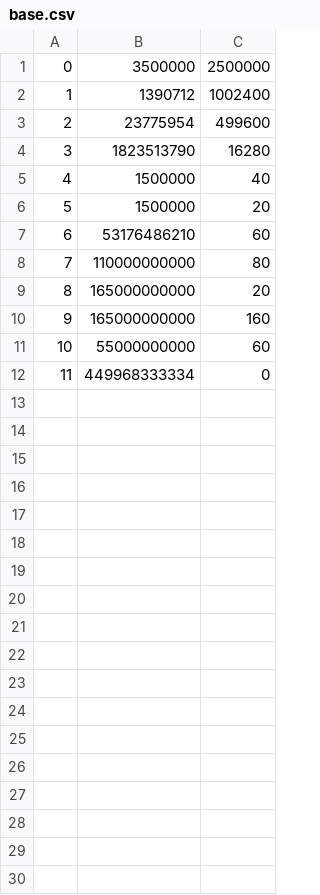
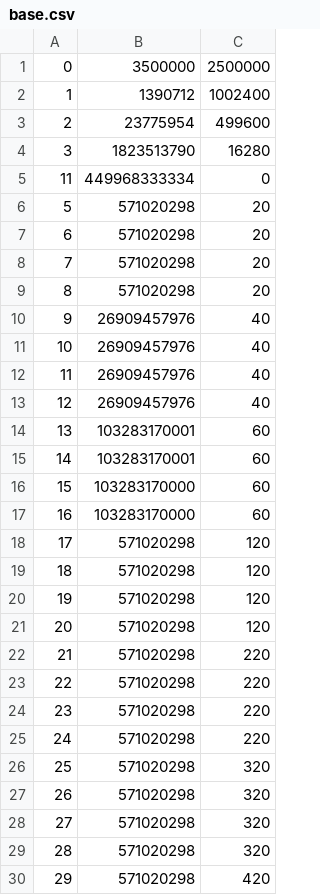
Before and after one commit to iamarjunm/sea-raider, a CSV file: maths/publish_files/base.csv, drawn as a sheet; only a part is shown; removed rows and columns are numbered as before the commit, all else as after; the diff covers the shown part only; the diff names each change by its address in the sheet, - before the commit and + after, or states it on an @@ line.

```diff
--- a/maths/publish_files/base.csv
+++ b/maths/publish_files/base.csv
-row 5: 4 | 1500000 | 40
-row 6: 5 | 1500000 | 20
-row 7: 6 | 53176486210 | 60
-row 8: 7 | 110000000000 | 80
-row 9: 8 | 165000000000 | 20
-row 10: 9 | 165000000000 | 160
-row 11: 10 | 55000000000 | 60
+row 6: 5 | 571020298 | 20
+row 7: 6 | 571020298 | 20
+row 8: 7 | 571020298 | 20
+row 9: 8 | 571020298 | 20
+row 10: 9 | 26909457976 | 40
+row 11: 10 | 26909457976 | 40
+row 12: 11 | 26909457976 | 40
+row 13: 12 | 26909457976 | 40
+row 14: 13 | 103283170001 | 60
+row 15: 14 | 103283170001 | 60
+row 16: 15 | 103283170000 | 60
+row 17: 16 | 103283170000 | 60
+row 18: 17 | 571020298 | 120
+row 19: 18 | 571020298 | 120
+row 20: 19 | 571020298 | 120
+row 21: 20 | 571020298 | 120
+row 22: 21 | 571020298 | 220
+row 23: 22 | 571020298 | 220
+row 24: 23 | 571020298 | 220
+row 25: 24 | 571020298 | 220
+row 26: 25 | 571020298 | 320
+row 27: 26 | 571020298 | 320
+row 28: 27 | 571020298 | 320
+row 29: 28 | 571020298 | 320
+row 30: 29 | 571020298 | 420
```
Also changed, not shown: 24 added rows elsewhere in this file, maths/publish_files/bonus_chance.csv, maths/publish_files/pirates_chance.csv, 27 other files.
